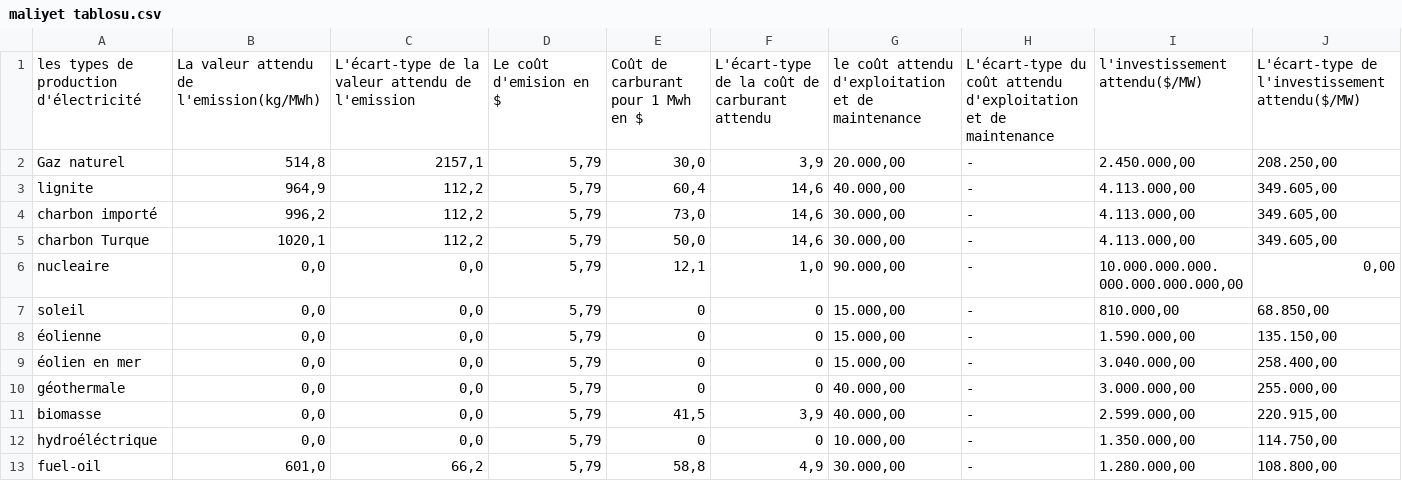
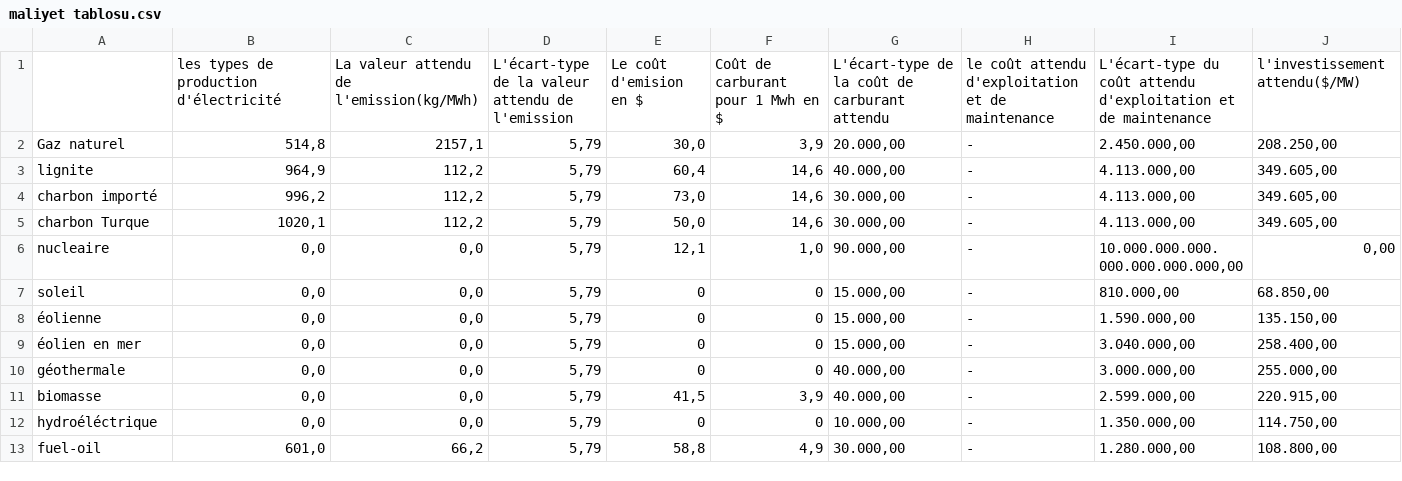
Before and after one commit to atayigit/tez, a CSV file: maliyet tablosu.csv, drawn as a sheet; only a part is shown; removed rows and columns are numbered as before the commit, all else as after; rows hold the shown columns only; the diff names each change by its address in the sheet, - before the commit and + after, or states it on an @@ line.

Commit message:
Update maliyet tablosu.csv

```diff
--- a/maliyet tablosu.csv
+++ b/maliyet tablosu.csv
-row 1: les types de production d'électricité | La valeur attendu de l'emission(kg/MWh) | L'écart-type de la valeur attendu de l'emission | Le coût d'emision en $ | Coût de carburant pour 1 Mwh en $ | L'écart-type de la coût de carburant attendu | le coût attendu d'exploitation et de maintenance | L'écart-type du coût attendu d'exploitation et de maintenance | l'investissement attendu($/MW) | L'écart-type de l'investissement attendu($/MW)
+row 1:  | les types de production d'électricité | La valeur attendu de l'emission(kg/MWh) | L'écart-type de la valeur attendu de l'emission | Le coût d'emision en $ | Coût de carburant pour 1 Mwh en $ | L'écart-type de la coût de carburant attendu | le coût attendu d'exploitation et de maintenance | L'écart-type du coût attendu d'exploitation et de maintenance | l'investissement attendu($/MW)
```
